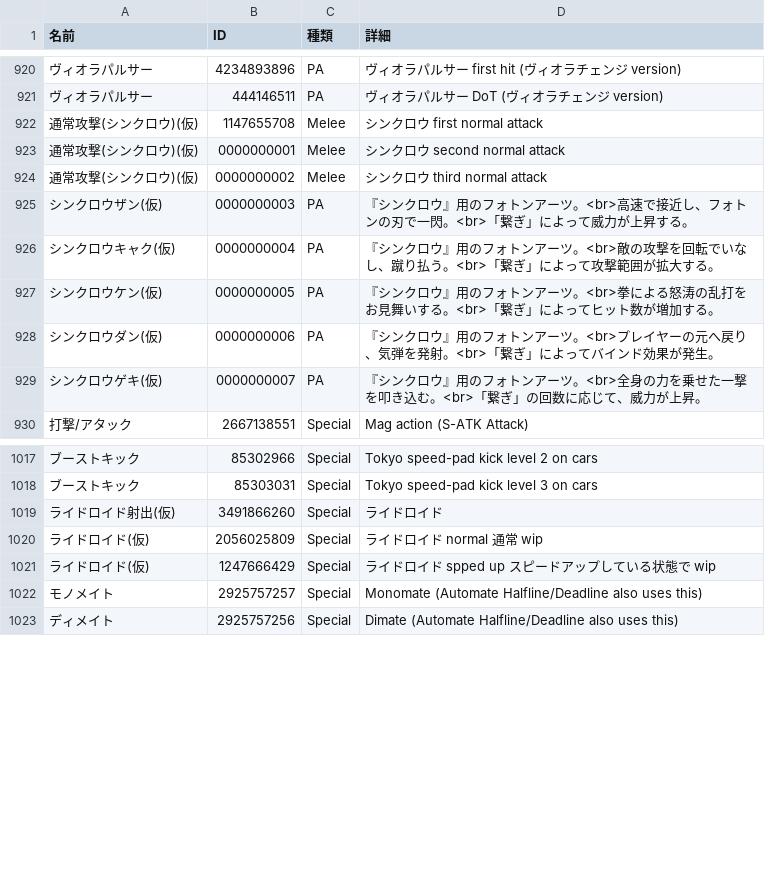
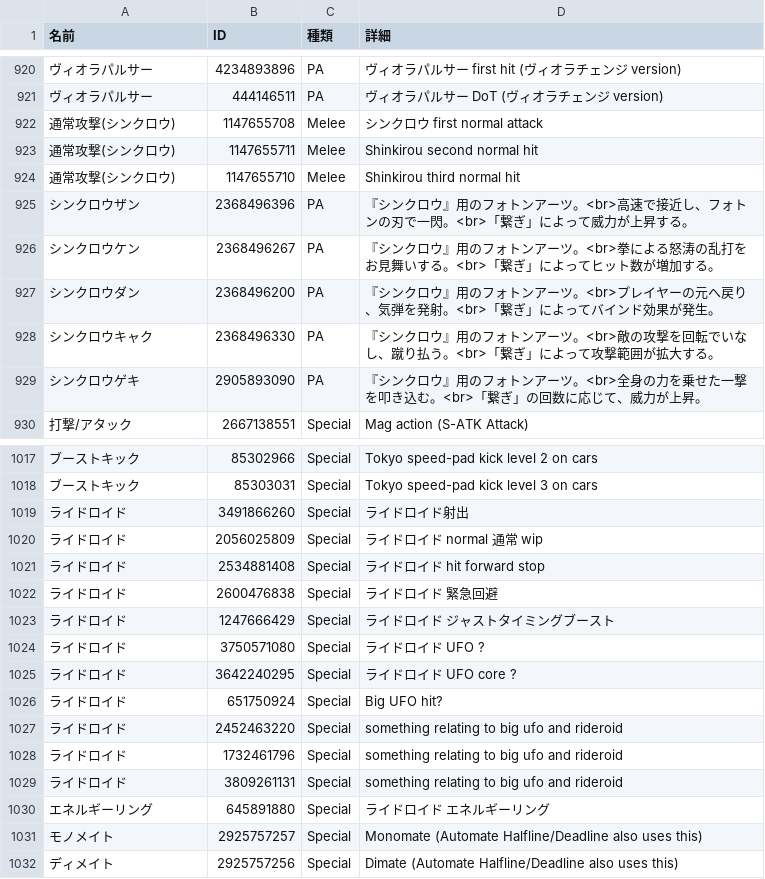
Before and after one commit to nemomomo/PSO2ACT, a CSV file: PSO2ACT/skills.csv, drawn as a sheet; only a part is shown, gaps mark what is left out; removed rows and columns are numbered as before the commit, all else as after; the diff names each change by its address in the sheet, - before the commit and + after, or states it on an @@ line.

Commit message:
ライドロイド

```diff
--- a/PSO2ACT/skills.csv
+++ b/PSO2ACT/skills.csv
-A922 (名前): 通常攻撃(シンクロウ)(仮)
+A922 (名前): 通常攻撃(シンクロウ)
-row 923: 通常攻撃(シンクロウ)(仮) | 0000000001 | Melee | シンクロウ second normal attack
-row 924: 通常攻撃(シンクロウ)(仮) | 0000000002 | Melee | シンクロウ third normal attack
+row 923: 通常攻撃(シンクロウ) | 1147655711 | Melee | Shinkirou second normal hit
+row 924: 通常攻撃(シンクロウ) | 1147655710 | Melee | Shinkirou third normal hit
-A925 (名前): シンクロウザン(仮)
+A925 (名前): シンクロウザン
-B925 (ID): 0000000003
+B925 (ID): 2368496396
-row 926: シンクロウキャク(仮) | 0000000004 | PA | 『シンクロウ』用のフォトンアーツ。<br>敵の攻撃を回転でいなし、蹴り払う。<br>「繋ぎ」によって攻撃範囲が拡大する。
-A926 (名前): シンクロウケン(仮)
+A926 (名前): シンクロウケン
-B926 (ID): 0000000005
+B926 (ID): 2368496267
-A927 (名前): シンクロウダン(仮)
+A927 (名前): シンクロウダン
-B927 (ID): 0000000006
+B927 (ID): 2368496200
+row 928: シンクロウキャク | 2368496330 | PA | 『シンクロウ』用のフォトンアーツ。<br>敵の攻撃を回転でいなし、蹴り払う。<br>「繋ぎ」によって攻撃範囲が拡大する。
-A929 (名前): シンクロウゲキ(仮)
+A929 (名前): シンクロウゲキ
-B929 (ID): 0000000007
+B929 (ID): 2905893090
-A1019 (名前): ライドロイド射出(仮)
+A1019 (名前): ライドロイド
-D1019 (詳細): ライドロイド
+D1019 (詳細): ライドロイド射出
-A1020 (名前): ライドロイド(仮)
+A1020 (名前): ライドロイド
+row 1021: ライドロイド | 2534881408 | Special | ライドロイド hit forward stop
+row 1022: ライドロイド | 2600476838 | Special | ライドロイド 緊急回避
-A1023 (名前): ライドロイド(仮)
+A1023 (名前): ライドロイド
-D1023 (詳細): ライドロイド spped up スピードアップしている状態で wip
+D1023 (詳細): ライドロイド ジャストタイミングブースト
+row 1024: ライドロイド | 3750571080 | Special | ライドロイド UFO ?
+row 1025: ライドロイド | 3642240295 | Special | ライドロイド UFO core ?
+row 1026: ライドロイド | 651750924 | Special | Big UFO hit?
+row 1027: ライドロイド | 2452463220 | Special | something relating to big ufo and rideroid
+row 1028: ライドロイド | 1732461796 | Special | something relating to big ufo and rideroid
+row 1029: ライドロイド | 3809261131 | Special | something relating to big ufo and rideroid
+row 1030: エネルギーリング | 645891880 | Special | ライドロイド エネルギーリング
```
